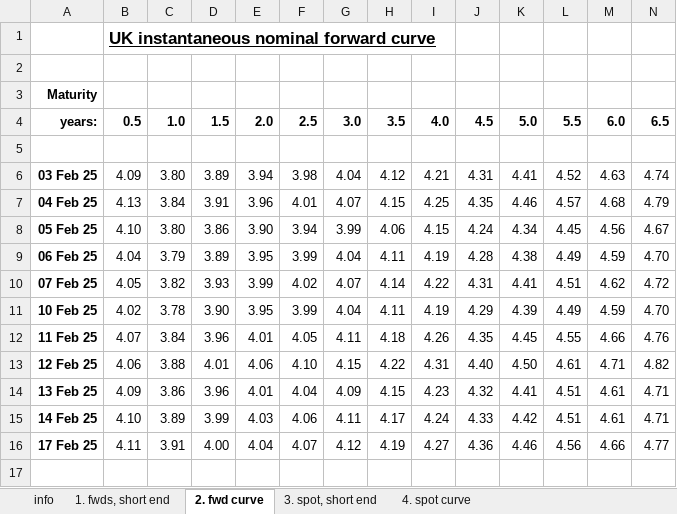
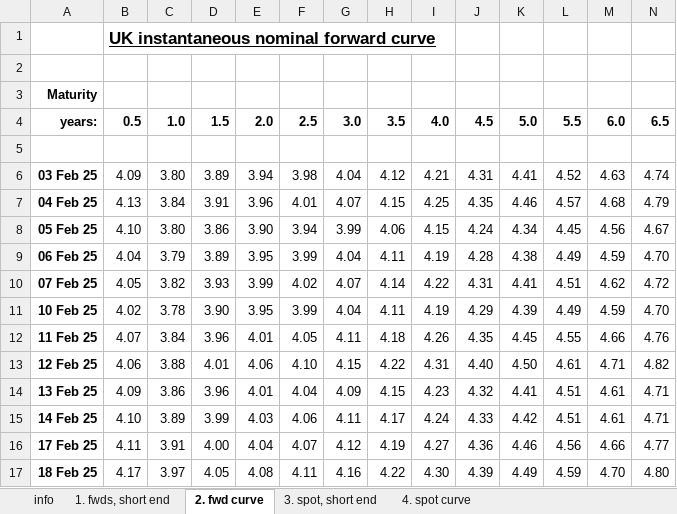
Before and after one commit to nathankelion/mortgage_calculator, an Excel workbook: data/GLC Nominal daily data current month.xlsx, sheet 2. fwd curve, drawn as a sheet; only a part is shown; values as stored, in another font and other column widths than the file's, no borders; rows hold the shown columns only; the diff names each change by its address in the sheet, - before the commit and + after, or states it on an @@ line.

```diff
--- a/data/GLC Nominal daily data current month.xlsx (sheet 2. fwd curve)
+++ b/data/GLC Nominal daily data current month.xlsx (sheet 2. fwd curve)
+row 17: 18 Feb 25 | 4.17 | 3.97 | 4.05 | 4.08 | 4.11 | 4.16 | 4.22 | 4.30 | 4.39 | 4.49 | 4.59 | 4.70 | 4.80
```
Also changed, not shown: sheet 4. spot curve, sheet 1. fwds, short end, sheet 3. spot, short end.
